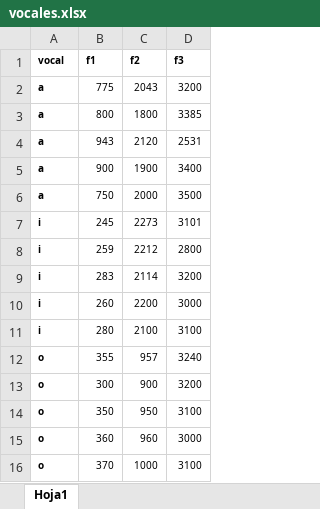
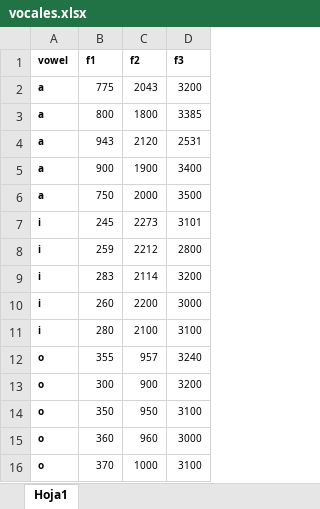
Before and after one commit to wendyelviragarcia/plotVowels, an Excel workbook: vocales.xlsx, sheet Hoja1, drawn as a sheet; values as stored, in another font and other column widths than the file's, no borders; the diff names each change by its address in the sheet, - before the commit and + after, or states it on an @@ line.

```diff
--- a/vocales.xlsx (sheet Hoja1)
+++ b/vocales.xlsx (sheet Hoja1)
-A1: vocal
+A1: vowel
```
Also changed, not shown: 7 other files.
